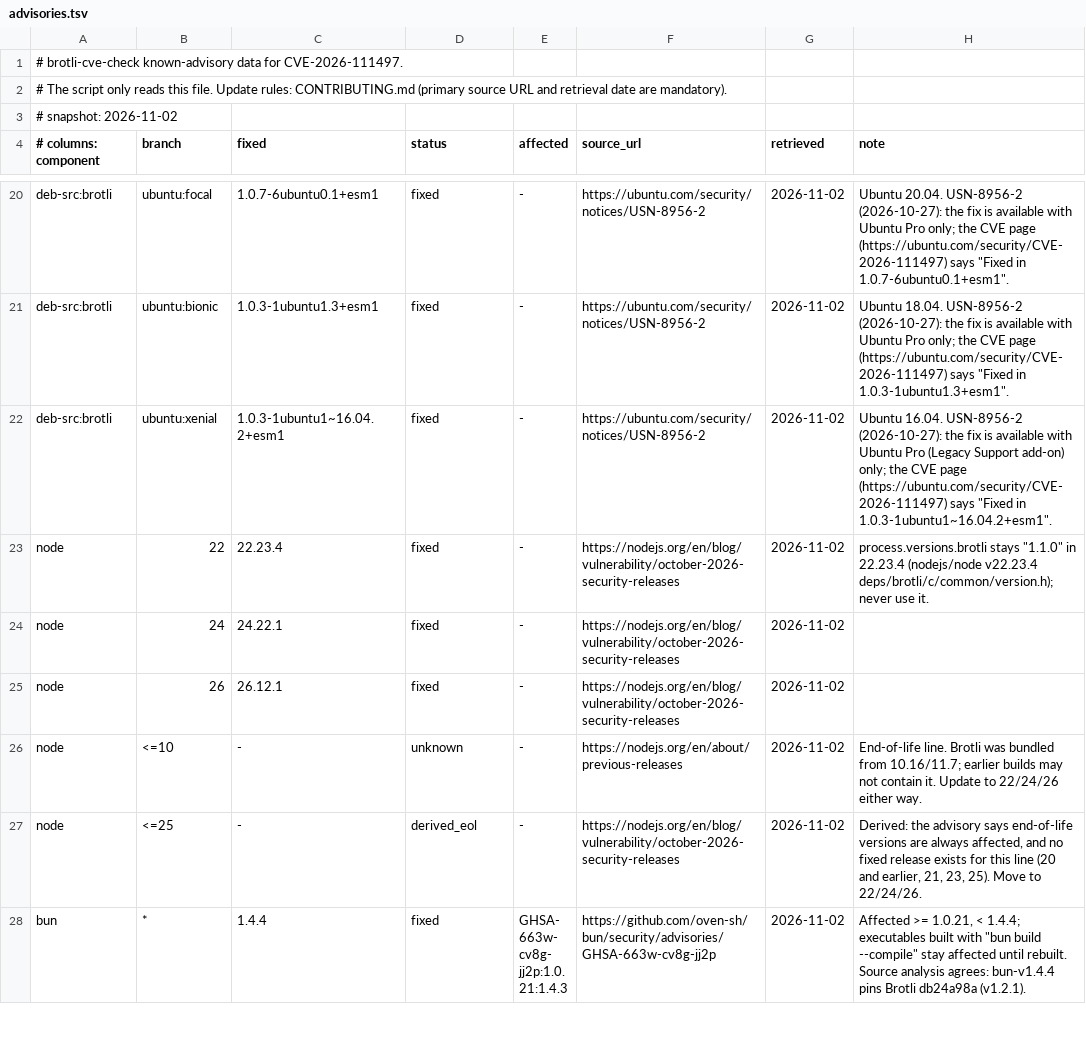
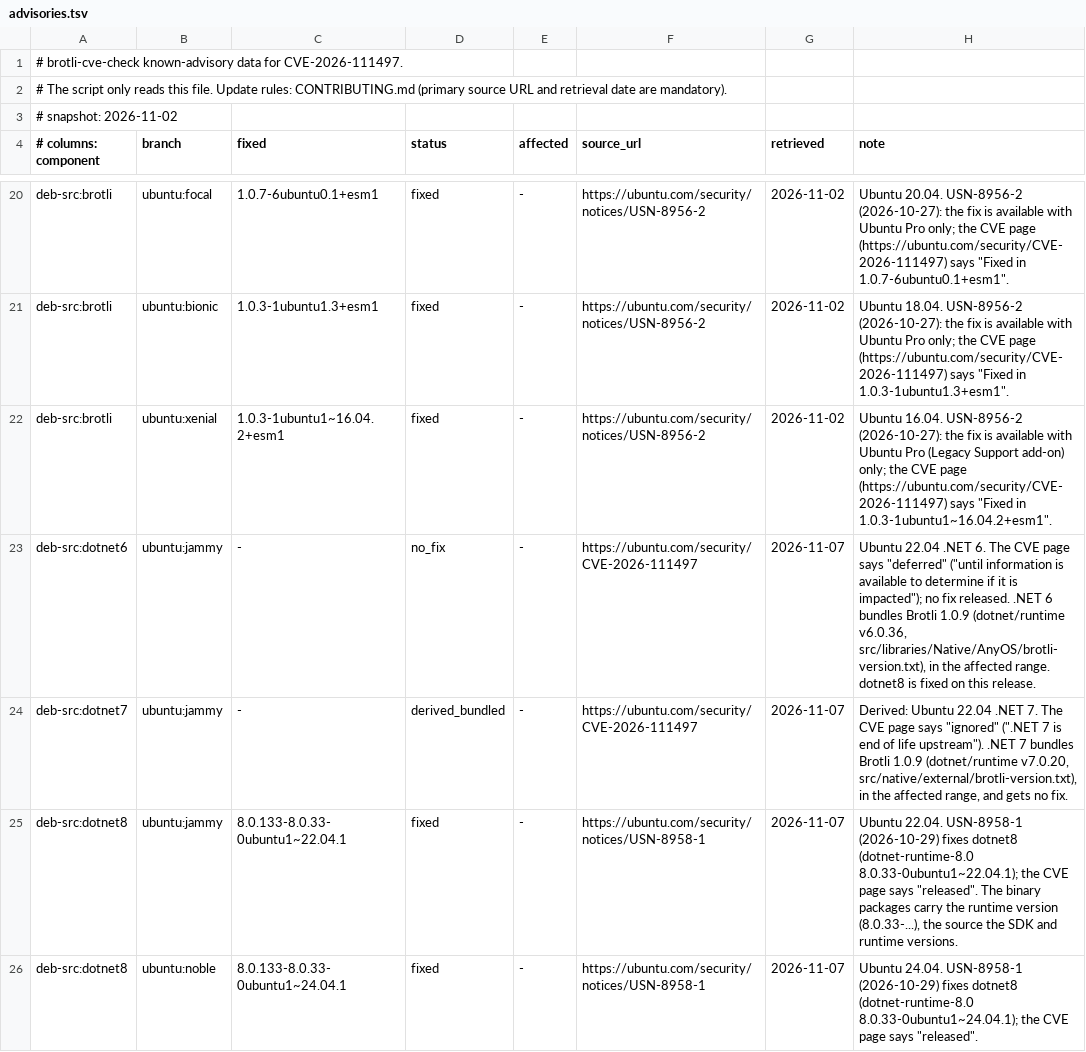
Before and after one commit to sakai-sktech/brotli-check, a TSV file: data/advisories.tsv, drawn as a sheet; only a part is shown, gaps mark what is left out; the shorter side is filled out with more unchanged rows; the diff covers the shown part only.

```diff
--- a/data/advisories.tsv
+++ b/data/advisories.tsv
@@ -22 +22,5 @@ deb-src:brotli	ubuntu:bionic	1.0.3-1ubuntu1.3+esm1	fixed	-	https://ubuntu.com/se
 deb-src:brotli	ubuntu:xenial	1.0.3-1ubuntu1~16.04.2+esm1	fixed	-	https://ubuntu.com/security/notices/USN-8956-2	2026-11-02	Ubuntu 16.04. USN-8956-2 (2026-10-27): the fix is available with Ubuntu Pro (Legacy Support add-on) only; the CVE page (https://ubuntu.com/security/CVE-2026-111497) says "Fixed in 1.0.3-1ubuntu1~16.04.2+esm1".
+deb-src:dotnet6	ubuntu:jammy	-	no_fix	-	https://ubuntu.com/security/CVE-2026-111497	2026-11-07	Ubuntu 22.04 .NET 6. The CVE page says "deferred" ("until information is available to determine if it is impacted"); no fix released. .NET 6 bundles Brotli 1.0.9 (dotnet/runtime v6.0.36, src/libraries/Native/AnyOS/brotli-version.txt), in the affected range. dotnet8 is fixed on this release.
+deb-src:dotnet7	ubuntu:jammy	-	derived_bundled	-	https://ubuntu.com/security/CVE-2026-111497	2026-11-07	Derived: Ubuntu 22.04 .NET 7. The CVE page says "ignored" (".NET 7 is end of life upstream"). .NET 7 bundles Brotli 1.0.9 (dotnet/runtime v7.0.20, src/native/external/brotli-version.txt), in the affected range, and gets no fix.
+deb-src:dotnet8	ubuntu:jammy	8.0.133-8.0.33-0ubuntu1~22.04.1	fixed	-	https://ubuntu.com/security/notices/USN-8958-1	2026-11-07	Ubuntu 22.04. USN-8958-1 (2026-10-29) fixes dotnet8 (dotnet-runtime-8.0 8.0.33-0ubuntu1~22.04.1); the CVE page says "released". The binary packages carry the runtime version (8.0.33-...), the source the SDK and runtime versions.
+deb-src:dotnet8	ubuntu:noble	8.0.133-8.0.33-0ubuntu1~24.04.1	fixed	-	https://ubuntu.com/security/notices/USN-8958-1	2026-11-07	Ubuntu 24.04. USN-8958-1 (2026-10-29) fixes dotnet8 (dotnet-runtime-8.0 8.0.33-0ubuntu1~24.04.1); the CVE page says "released".
```
Also changed, not shown: 10 added rows and 3 edited cells elsewhere in this file, 34 other files.
